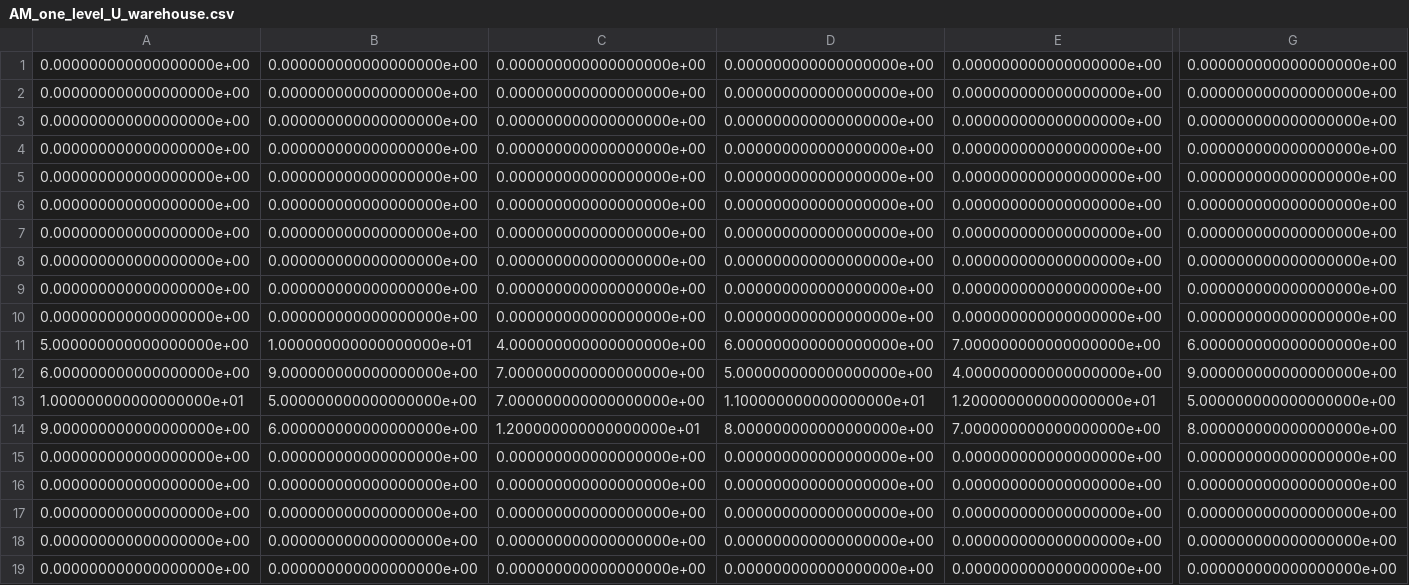
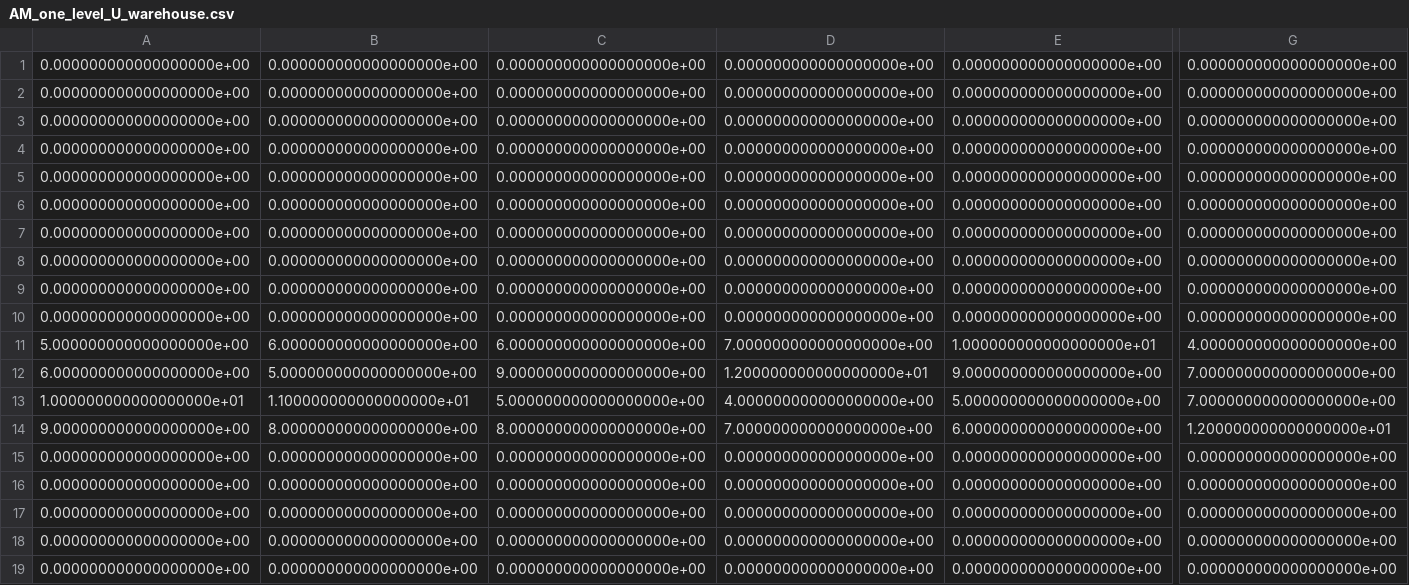
Before and after one commit to clemencegirard/drone-planification-project, a CSV file: Planification/AMatrix/AM_one_level_U_warehouse.csv, drawn as a sheet; only a part is shown, gaps mark what is left out; the diff covers the shown part only; the diff names each change by its address in the sheet, - before the commit and + after, or states it on an @@ line.

```diff
--- a/Planification/AMatrix/AM_one_level_U_warehouse.csv
+++ b/Planification/AMatrix/AM_one_level_U_warehouse.csv
@@ row 4 moved to row 2: 0.000000000000000000e+00 @@
@@ row 7 moved to row 3: 0.000000000000000000e+00 @@
@@ row 8 moved to row 4: 0.000000000000000000e+00 @@
@@ row 9 moved to row 6: 0.000000000000000000e+00 @@
-B11: 1.000000000000000000e+01
+B11: 6.000000000000000000e+00
-C11: 4.000000000000000000e+00
+C11: 6.000000000000000000e+00
-D11: 6.000000000000000000e+00
+D11: 7.000000000000000000e+00
-E11: 7.000000000000000000e+00
+E11: 1.000000000000000000e+01
-G11: 6.000000000000000000e+00
+G11: 4.000000000000000000e+00
-B12: 9.000000000000000000e+00
+B12: 5.000000000000000000e+00
-C12: 7.000000000000000000e+00
+C12: 9.000000000000000000e+00
-D12: 5.000000000000000000e+00
+D12: 1.200000000000000000e+01
-E12: 4.000000000000000000e+00
+E12: 9.000000000000000000e+00
-G12: 9.000000000000000000e+00
+G12: 7.000000000000000000e+00
-B13: 5.000000000000000000e+00
+B13: 1.100000000000000000e+01
-C13: 7.000000000000000000e+00
+C13: 5.000000000000000000e+00
-D13: 1.100000000000000000e+01
+D13: 4.000000000000000000e+00
-E13: 1.200000000000000000e+01
+E13: 5.000000000000000000e+00
-G13: 5.000000000000000000e+00
+G13: 7.000000000000000000e+00
-B14: 6.000000000000000000e+00
+B14: 8.000000000000000000e+00
-C14: 1.200000000000000000e+01
+C14: 8.000000000000000000e+00
-D14: 8.000000000000000000e+00
+D14: 7.000000000000000000e+00
-E14: 7.000000000000000000e+00
+E14: 6.000000000000000000e+00
-G14: 8.000000000000000000e+00
+G14: 1.200000000000000000e+01
```
Also changed, not shown: 6 edited cells elsewhere in this file, Planification/TaskList/TL_one_level_U_warehouse.csv, 10 other files.
